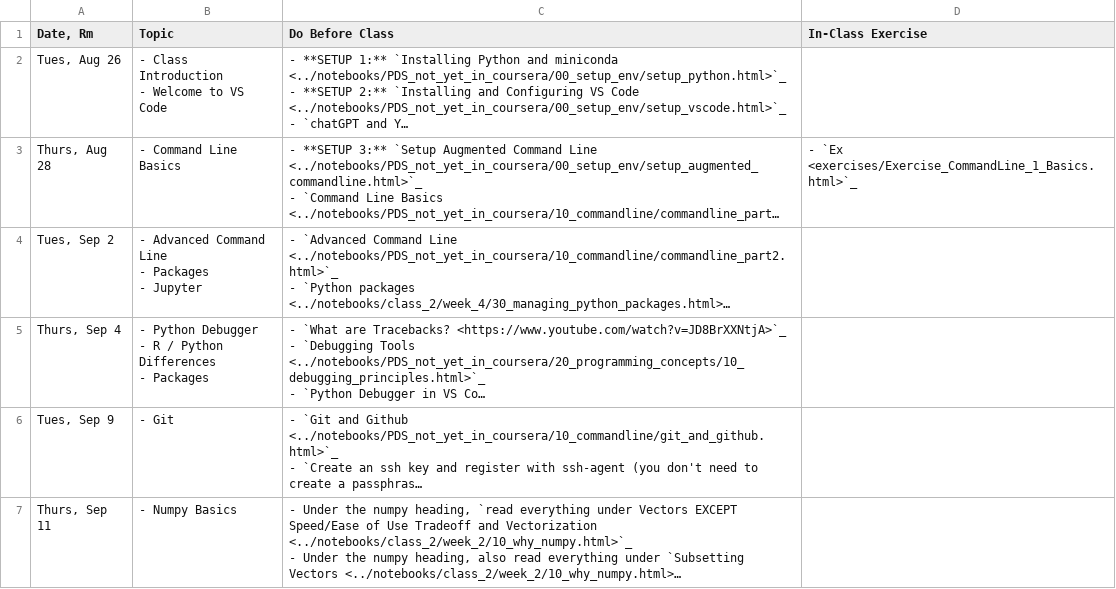
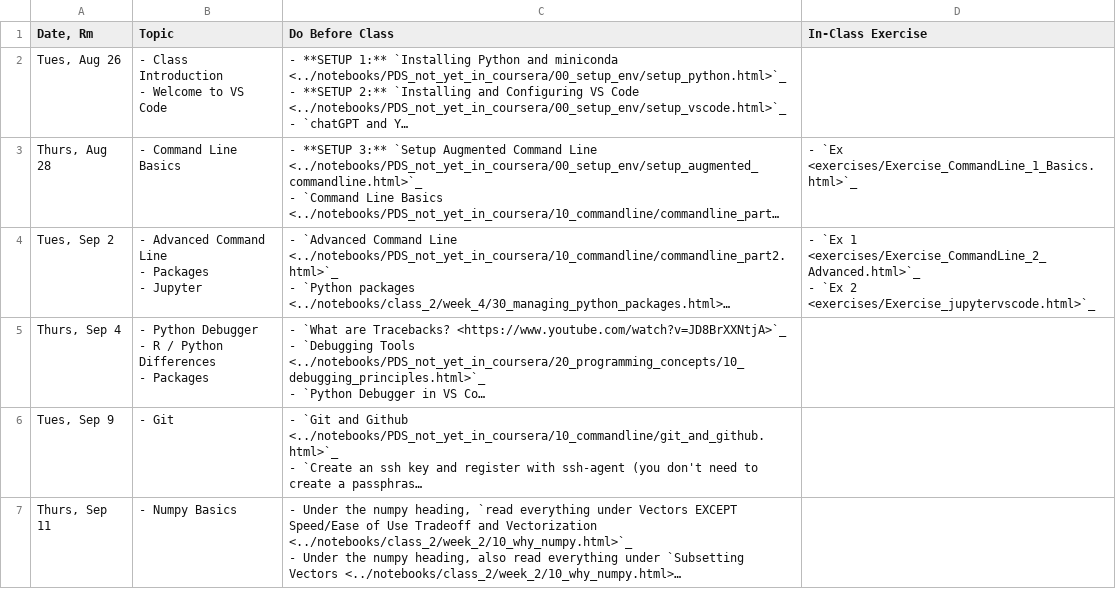
Before and after one commit to nickeubank/practicaldatascience_book, a CSV file: ids720_specific/class_schedule_720.csv, drawn as a sheet; only a part is shown; long unchanged cells end in …; ↵ is a line break in a cell; the diff names each change by its address in the sheet, - before the commit and + after, or states it on an @@ line.

Commit message:
update command line

```diff
--- a/ids720_specific/class_schedule_720.csv
+++ b/ids720_specific/class_schedule_720.csv
-D4 (In-Class Exercise): (empty)
+D4 (In-Class Exercise): - `Ex 1 <exercises/Exercise_CommandLine_2_Advanced.html>`_ ↵ - `Ex 2 <exercises/Exercise_jupytervscode.html>`_
```
Also changed, not shown: 8 other files.
